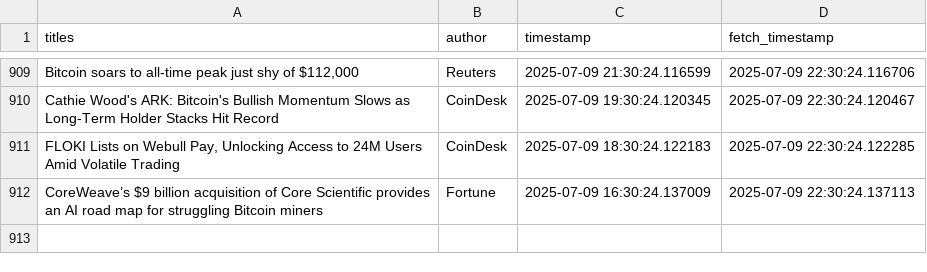
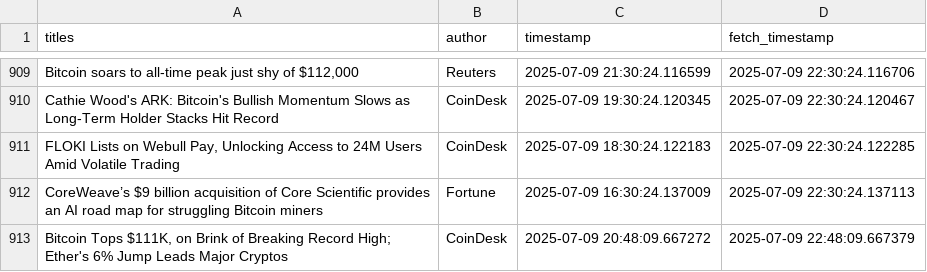
Before and after one commit to lucasmalinski/financial-sentiment-pipeline, a CSV file: data.csv, drawn as a sheet; only a part is shown, gaps mark what is left out; the diff names each change by its address in the sheet, - before the commit and + after, or states it on an @@ line.

Commit message:
30 min update: added news (2025-07-09T22:48:09Z)

```diff
--- a/data.csv
+++ b/data.csv
+row 913: Bitcoin Tops $111K, on Brink of Breaking Record High; Ether's 6% Jump Leads Major Cryptos | CoinDesk | 2025-07-09 20:48:09.667272 | 2025-07-09 22:48:09.667379
```
